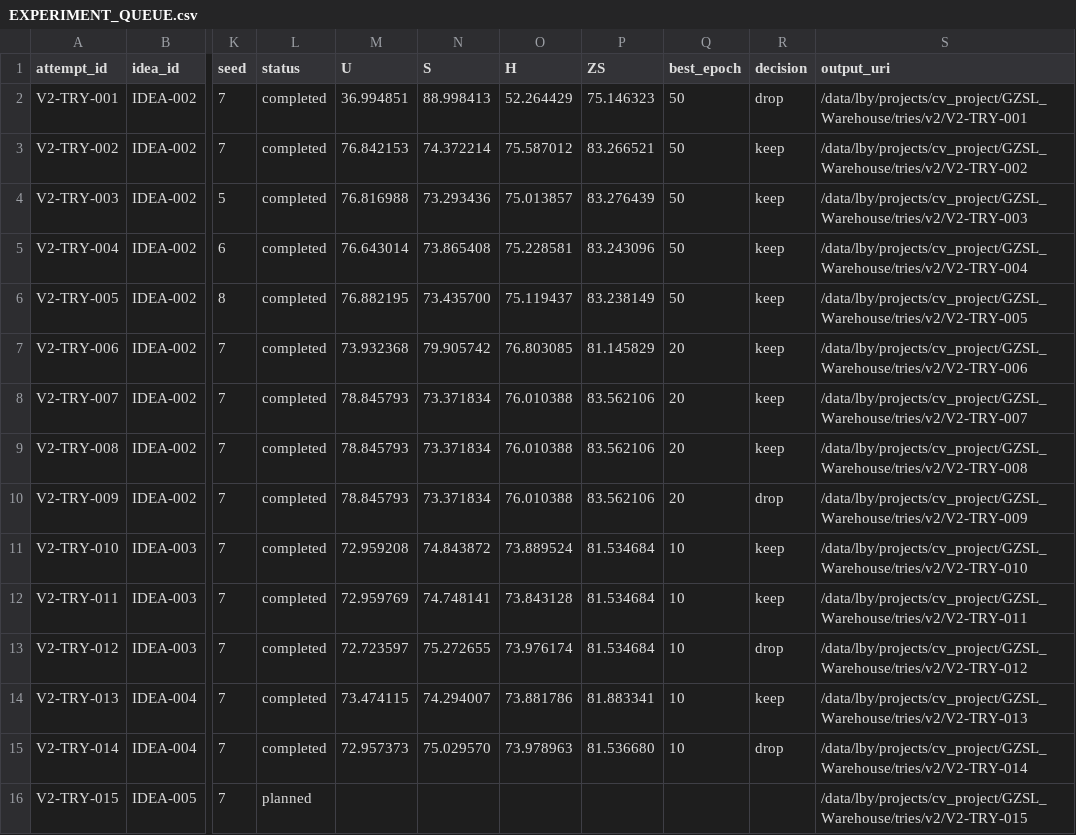
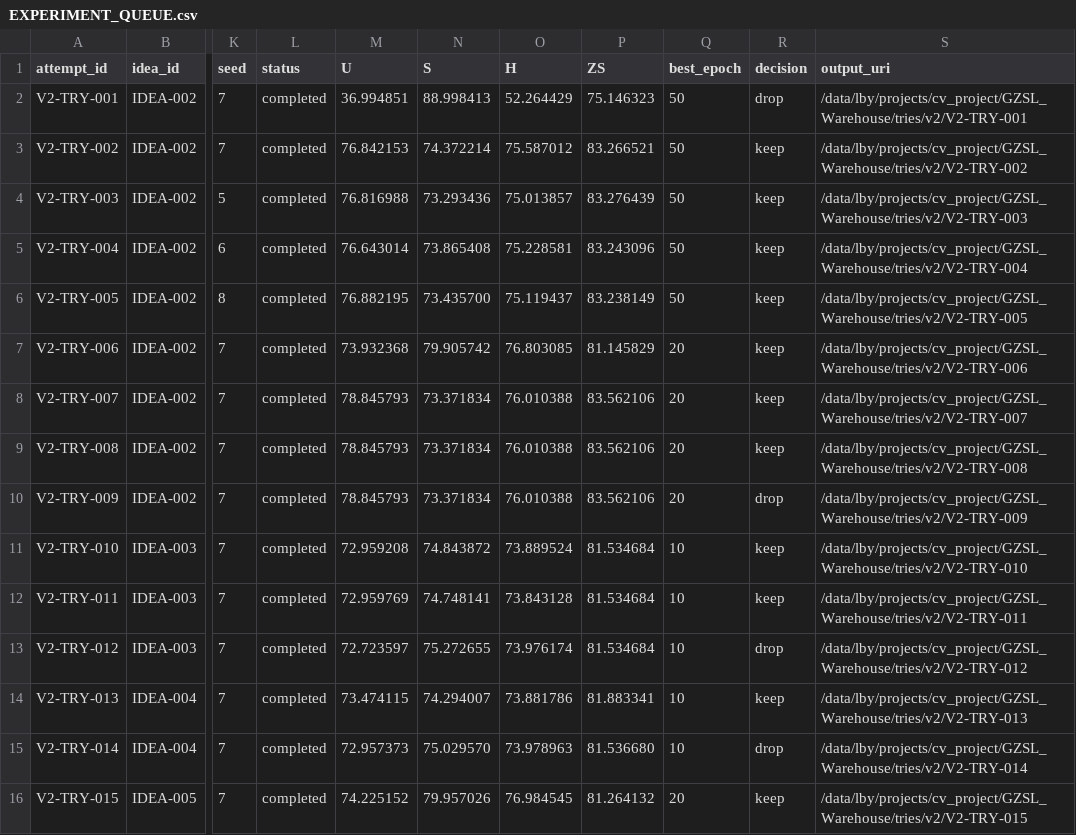
Before and after one commit to GetlotMoney/gzsl-paper, a CSV file: experiments/v2/EXPERIMENT_QUEUE.csv, drawn as a sheet; only a part is shown, gaps mark what is left out; the diff names each change by its address in the sheet, - before the commit and + after, or states it on an @@ line.

Commit message:
experiment: record TST seed7 success

```diff
--- a/experiments/v2/EXPERIMENT_QUEUE.csv
+++ b/experiments/v2/EXPERIMENT_QUEUE.csv
-L16 (status): planned
+L16 (status): completed
-M16 (U): (empty)
+M16 (U): 74.225152
-N16 (S): (empty)
+N16 (S): 79.957026
-O16 (H): (empty)
+O16 (H): 76.984545
-P16 (ZS): (empty)
+P16 (ZS): 81.264132
-Q16 (best_epoch): (empty)
+Q16 (best_epoch): 20
-R16 (decision): (empty)
+R16 (decision): keep
```
Also changed, not shown: 1 other file.
